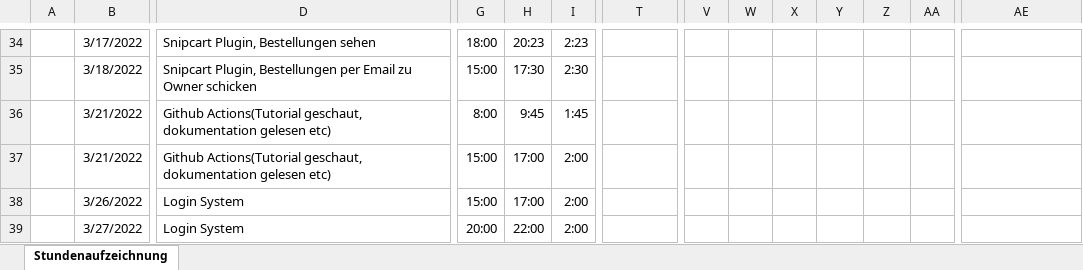
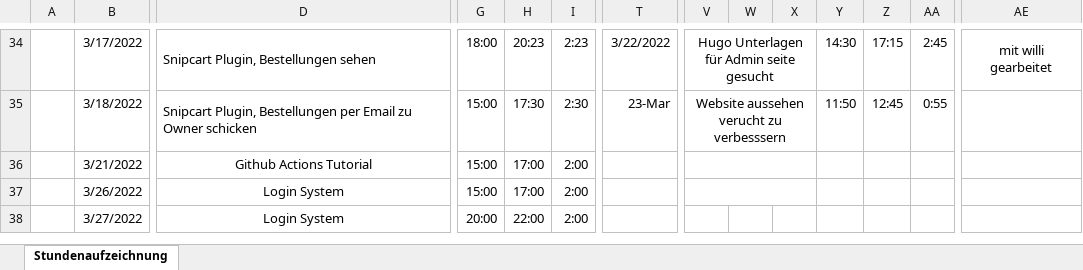
Before and after one commit to Team-Webshop-Jasmin/WebshopJasmin, an Excel workbook: Dokumente/Sundenauzeichnung_Sommersemester.xlsx, sheet Stundenaufzeichnung, drawn as a sheet; only a part is shown, gaps mark what is left out; values as stored, in another font and other column widths than the file's, no borders; removed rows and columns are numbered as before the commit, all else as after; rows hold the shown columns only; the diff covers the shown part only; the diff names each change by its address in the sheet, - before the commit and + after, or states it on an @@ line.

```diff
--- a/Dokumente/Sundenauzeichnung_Sommersemester.xlsx (sheet Stundenaufzeichnung)
+++ b/Dokumente/Sundenauzeichnung_Sommersemester.xlsx (sheet Stundenaufzeichnung)
-T34: (empty)
+T34: 3/22/2022
-V34: (empty)
+V34: Hugo Unterlagen für Admin seite gesucht
+V34:X34 merged
-Y34: (empty)
+Y34: 14:30
-Z34: (empty)
+Z34: 17:15
-AA34: (empty)
+AA34: 2:45
-AE34: (empty)
+AE34: mit willi gearbeitet
+AE34:AG34 merged
-T35: (empty)
+T35: 23-Mar
-V35: (empty)
+V35: Website aussehen verucht zu verbesssern
+V35:X35 merged
-Y35: (empty)
+Y35: 11:50
-Z35: (empty)
+Z35: 12:45
-AA35: (empty)
+AA35: 0:55
-D36: Github Actions(Tutorial geschaut, dokumentation gelesen etc)
+D36: Github Actions Tutorial
-D36:D37 alignment: left
+D36:D37 alignment: center
-G36: 8:00
+G36: 15:00
-H36: 9:45
+H36: 17:00
-I36: 1:45
+I36: 2:00
+V36:X36 merged
-B37: 3/21/2022
+B37: 3/26/2022
-D37: Github Actions(Tutorial geschaut, dokumentation gelesen etc)
+D37: Login System
+V37:X37 merged
-row 38:  | 3/26/2022 | Login System | 15:00 | 17:00 | 2:00
-D38 alignment: left
+D38 alignment: center
```
Also changed, not shown: 44 edited cells and merged cells elsewhere in this sheet.
